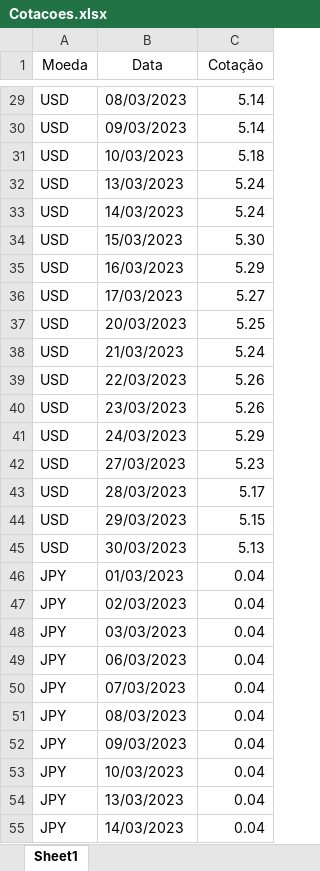
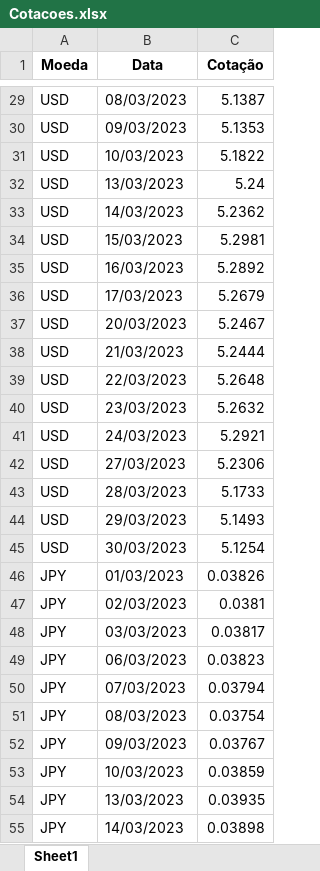
Before and after one commit to diego-torres-coder/Buscador-de-Cotacoes-de-Moedas, an Excel workbook: Cotacoes.xlsx, sheet Sheet1, drawn as a sheet; only a part is shown, gaps mark what is left out; values as stored, in another font and other column widths than the file's, no borders; the diff covers the shown part only; the diff names each change by its address in the sheet, - before the commit and + after, or states it on an @@ line.

```diff
--- a/Cotacoes.xlsx (sheet Sheet1)
+++ b/Cotacoes.xlsx (sheet Sheet1)
-A1:C1 bold: off
+A1:C1 bold: on
-C29 (Cotação): 5.14
+C29 (Cotação): 5.1387
-C30 (Cotação): 5.14
+C30 (Cotação): 5.1353
-C31 (Cotação): 5.18
+C31 (Cotação): 5.1822
-C33 (Cotação): 5.24
+C33 (Cotação): 5.2362
-C34 (Cotação): 5.30
+C34 (Cotação): 5.2981
-C35 (Cotação): 5.29
+C35 (Cotação): 5.2892
-C36 (Cotação): 5.27
+C36 (Cotação): 5.2679
-C37 (Cotação): 5.25
+C37 (Cotação): 5.2467
-C38 (Cotação): 5.24
+C38 (Cotação): 5.2444
-C39 (Cotação): 5.26
+C39 (Cotação): 5.2648
-C40 (Cotação): 5.26
+C40 (Cotação): 5.2632
-C41 (Cotação): 5.29
+C41 (Cotação): 5.2921
-C42 (Cotação): 5.23
+C42 (Cotação): 5.2306
-C43 (Cotação): 5.17
+C43 (Cotação): 5.1733
-C44 (Cotação): 5.15
+C44 (Cotação): 5.1493
-C45 (Cotação): 5.13
+C45 (Cotação): 5.1254
-C46 (Cotação): 0.04
+C46 (Cotação): 0.03826
-C47 (Cotação): 0.04
+C47 (Cotação): 0.0381
-C48 (Cotação): 0.04
+C48 (Cotação): 0.03817
-C49 (Cotação): 0.04
+C49 (Cotação): 0.03823
-C50 (Cotação): 0.04
+C50 (Cotação): 0.03794
-C51 (Cotação): 0.04
+C51 (Cotação): 0.03754
-C52 (Cotação): 0.04
+C52 (Cotação): 0.03767
-C53 (Cotação): 0.04
+C53 (Cotação): 0.03859
-C54 (Cotação): 0.04
+C54 (Cotação): 0.03935
-C55 (Cotação): 0.04
+C55 (Cotação): 0.03898
```
Also changed, not shown: 61 edited cells elsewhere in this sheet, 4 other files.
